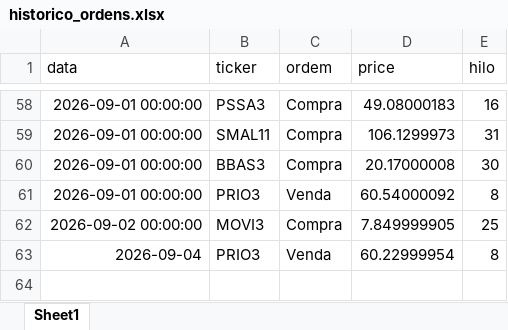
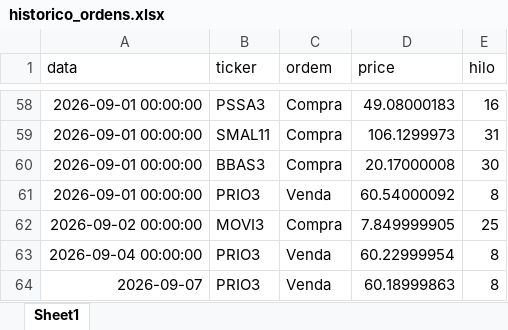
Before and after one commit to fpinto0416/hilo, an Excel workbook: historico_ordens.xlsx, sheet Sheet1, drawn as a sheet; only a part is shown, gaps mark what is left out; values as stored, in another font and other column widths than the file's, no borders; the diff names each change by its address in the sheet, - before the commit and + after, or states it on an @@ line.

```diff
--- a/historico_ordens.xlsx (sheet Sheet1)
+++ b/historico_ordens.xlsx (sheet Sheet1)
-A63 (data): 2026-09-04
+A63 (data): 2026-09-04 00:00:00
+row 64: 2026-09-07 | PRIO3 | Venda | 60.18999863 | 8
```
Also changed, not shown: historico_diario.xlsx.
